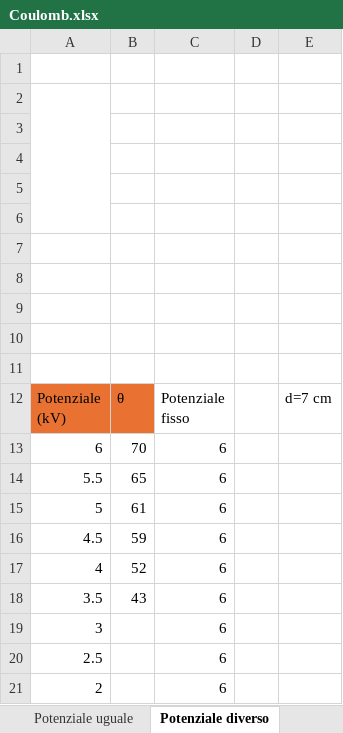
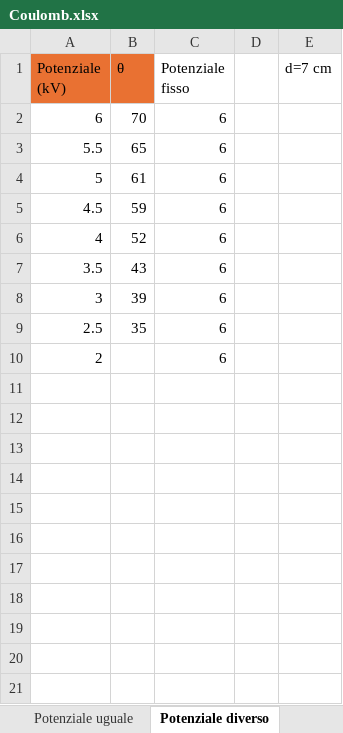
Before and after one commit to matteodeclich/Esperienze-in-laboratorio, an Excel workbook: Coulomb.xlsx, sheet Potenziale diverso, drawn as a sheet; values as stored, in another font and other column widths than the file's, no borders; removed rows and columns are numbered as before the commit, all else as after; the diff names each change by its address in the sheet, - before the commit and + after, or states it on an @@ line.

Commit message:
Aggiornamento file excel

```diff
--- a/Coulomb.xlsx (sheet Potenziale diverso)
+++ b/Coulomb.xlsx (sheet Potenziale diverso)
-row 1: (empty)
-row 2: (empty)
-row 3: (empty)
-row 4: (empty)
-row 5: (empty)
-row 6: (empty)
-row 7: (empty)
-row 8: (empty)
-row 9: (empty)
-row 10: (empty)
-row 11: (empty)
-B8 (θ): (empty)
+B8 (θ): 39
-B9 (θ): (empty)
+B9 (θ): 35
```
